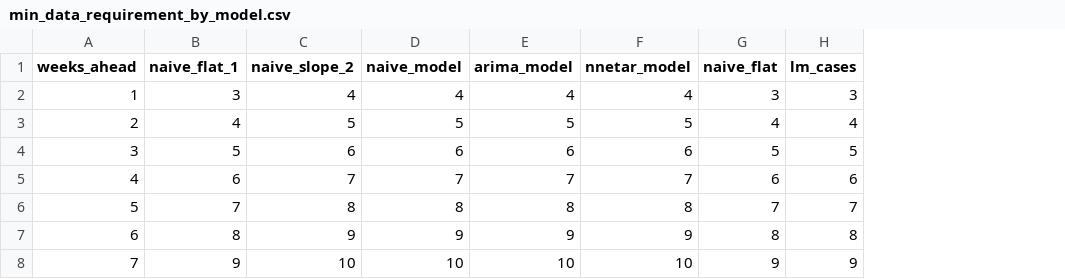
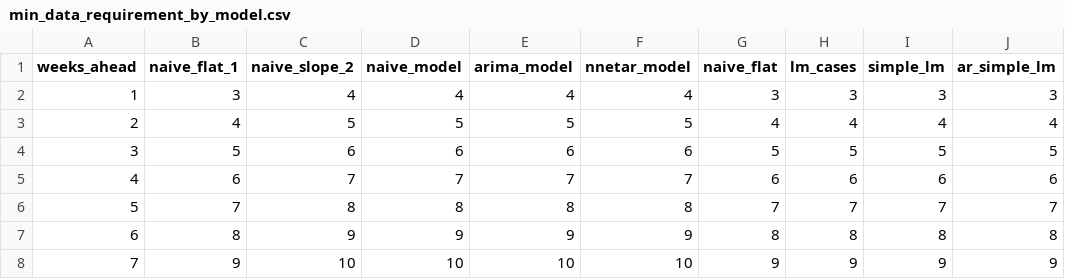
Before and after one commit to ecastro-uw/simulate-pipeline, a CSV file: config_files/min_data_requirement_by_model.csv, drawn as a sheet; the diff names each change by its address in the sheet, - before the commit and + after, or states it on an @@ line.

Commit message:
adding 2 new models for testing covariates

```diff
--- a/config_files/min_data_requirement_by_model.csv
+++ b/config_files/min_data_requirement_by_model.csv
+column I (simple_lm), rows 2-8: 3 | 4 | 5 | 6 | 7 | 8 | 9
+column J (ar_simple_lm), rows 2-8: 3 | 4 | 5 | 6 | 7 | 8 | 9
```
Also changed, not shown: 5 other files.
